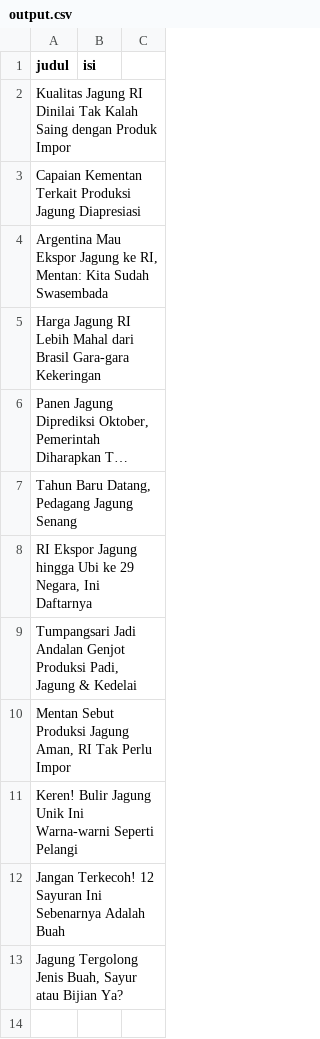
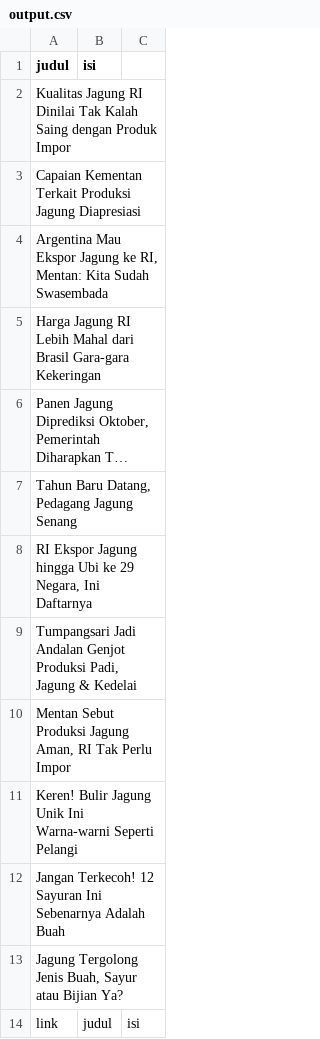
Before and after one commit to Ibara99/SearchEngine, a CSV file: tmp/output.csv, drawn as a sheet; long unchanged cells end in ….

Commit message:
update pre-final project
Kurang Tampilan akhir; harusnya nampilin link, dan mungkin presentase kemiripan.

```diff
--- a/tmp/output.csv
+++ b/tmp/output.csv
@@ -13 +13,2 @@ Jangan Terkecoh! 12 Sayuran Ini Sebenarnya Adalah Buah,
 "Jagung Tergolong Jenis Buah, Sayur atau Bijian Ya?",
+link,judul,isi
```
Also changed, not shown: 29 other files.
